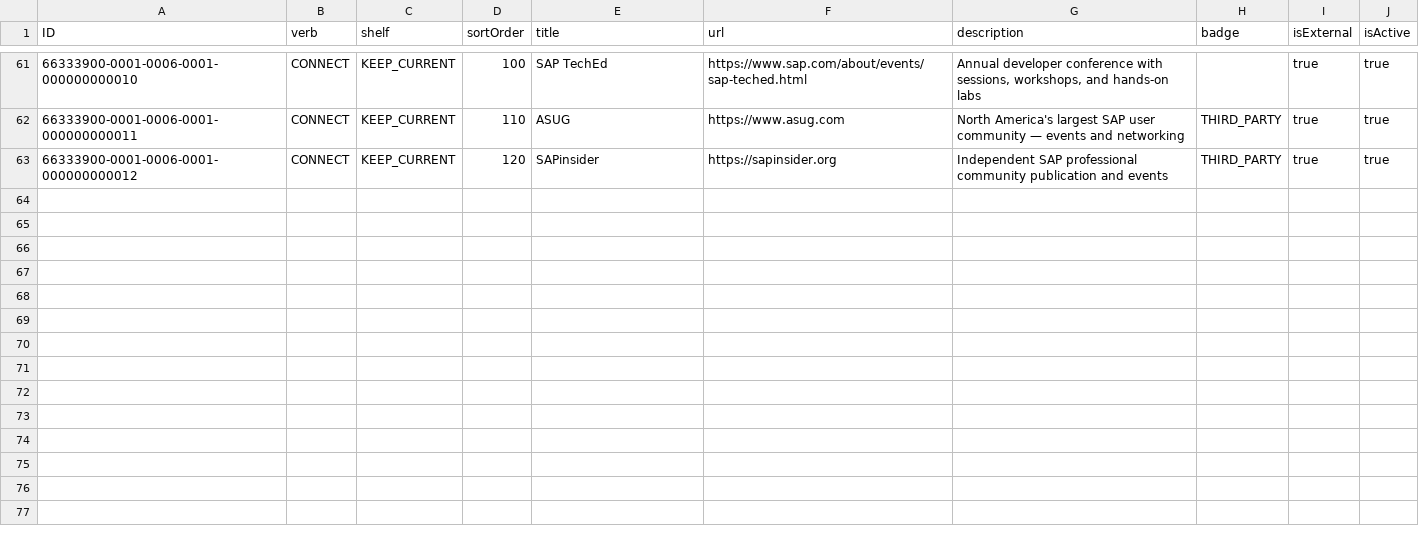
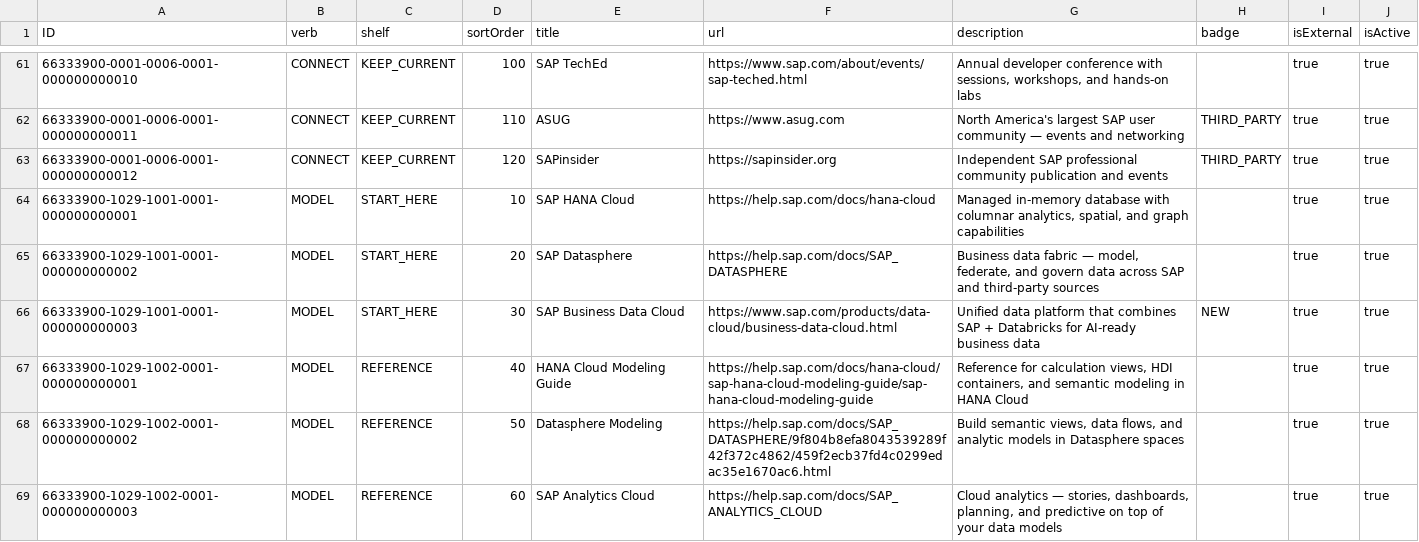
Before and after one commit to sap-tutorials/tutorials-ims, a CSV file: db/data/com.sap.developers.ims-HomepageShelves.csv, drawn as a sheet; only a part is shown, gaps mark what is left out; the diff covers the shown part only.

Commit message:
fix(#1029): backport MODEL shelf rows to CSV + build guard for empty verbs
The deployed /model/ page shipped with zero shelf cards: MODEL's 12
HomepageShelves rows lived only in HANA (authored post-CSV-freeze; #1038
deferred them), so any build fetching from a CSV-seeded SQLite backend
(plain `cds watch`) baked /model/ empty. No data was lost — HANA had all
12 rows (verified) — but the static Hugo page was built from the wrong
source.

Durable fixes:
- Backport MODEL's 12 shelf rows into HomepageShelves.csv, sourced from
  live HANA. Verified the CSV's 62 existing rows are byte-identical to
  HANA (all MODIFIEDBY=anonymous, no admin edits) so the hash-change
  re-import reverts nothing. Pure 12-row add; cds deploy to in-memory
  sqlite passes (no @assert.unique.verbUrl violation).
- Add scripts/check-verb-shelves.cjs, chained into build:hugo, which
  fails the build if any defined verb bakes zero active shelf rows —
  catches this class of regression regardless of cause. Pure core
  unit-tested (7 cases incl. the exact #1029 shape).
- Update adding-a-verb.md: seed new-verb shelf rows in the CSV (safe,
  unlike the explainer-column CSVs) so CSV-backed builds render correctly.

Content rebuild + DEV redeploy handled separately (coordinating scope).

```diff
--- a/db/data/com.sap.developers.ims-HomepageShelves.csv
+++ b/db/data/com.sap.developers.ims-HomepageShelves.csv
@@ -63 +63,7 @@ ID;verb;shelf;sortOrder;title;url;description;badge;isExternal;isActive
 66333900-0001-0006-0001-000000000012;CONNECT;KEEP_CURRENT;120;SAPinsider;https://sapinsider.org;Independent SAP professional community publication and events;THIRD_PARTY;true;true
+66333900-1029-1001-0001-000000000001;MODEL;START_HERE;10;SAP HANA Cloud;https://help.sap.com/docs/hana-cloud;Managed in-memory database with columnar analytics, spatial, and graph capabilities;;true;true
+66333900-1029-1001-0001-000000000002;MODEL;START_HERE;20;SAP Datasphere;https://help.sap.com/docs/SAP_DATASPHERE;Business data fabric — model, federate, and govern data across SAP and third-party sources;;true;true
+66333900-1029-1001-0001-000000000003;MODEL;START_HERE;30;SAP Business Data Cloud;https://www.sap.com/products/data-cloud/business-data-cloud.html;Unified data platform that combines SAP + Databricks for AI-ready business data;NEW;true;true
+66333900-1029-1002-0001-000000000001;MODEL;REFERENCE;40;HANA Cloud Modeling Guide;https://help.sap.com/docs/hana-cloud/sap-hana-cloud-modeling-guide/sap-hana-cloud-modeling-guide;Reference for calculation views, HDI containers, and semantic modeling in HANA Cloud;;true;true
+66333900-1029-1002-0001-000000000002;MODEL;REFERENCE;50;Datasphere Modeling;https://help.sap.com/docs/SAP_DATASPHERE/9f804b8efa8043539289f42f372c4862/459f2ecb37fd4c0299edac35e1670ac6.html;Build semantic views, data flows, and analytic models in Datasphere spaces;;true;true
+66333900-1029-1002-0001-000000000003;MODEL;REFERENCE;60;SAP Analytics Cloud;https://help.sap.com/docs/SAP_ANALYTICS_CLOUD;Cloud analytics — stories, dashboards, planning, and predictive on top of your data models;;true;true
```
Also changed, not shown: 6 added rows elsewhere in this file, 4 other files.
